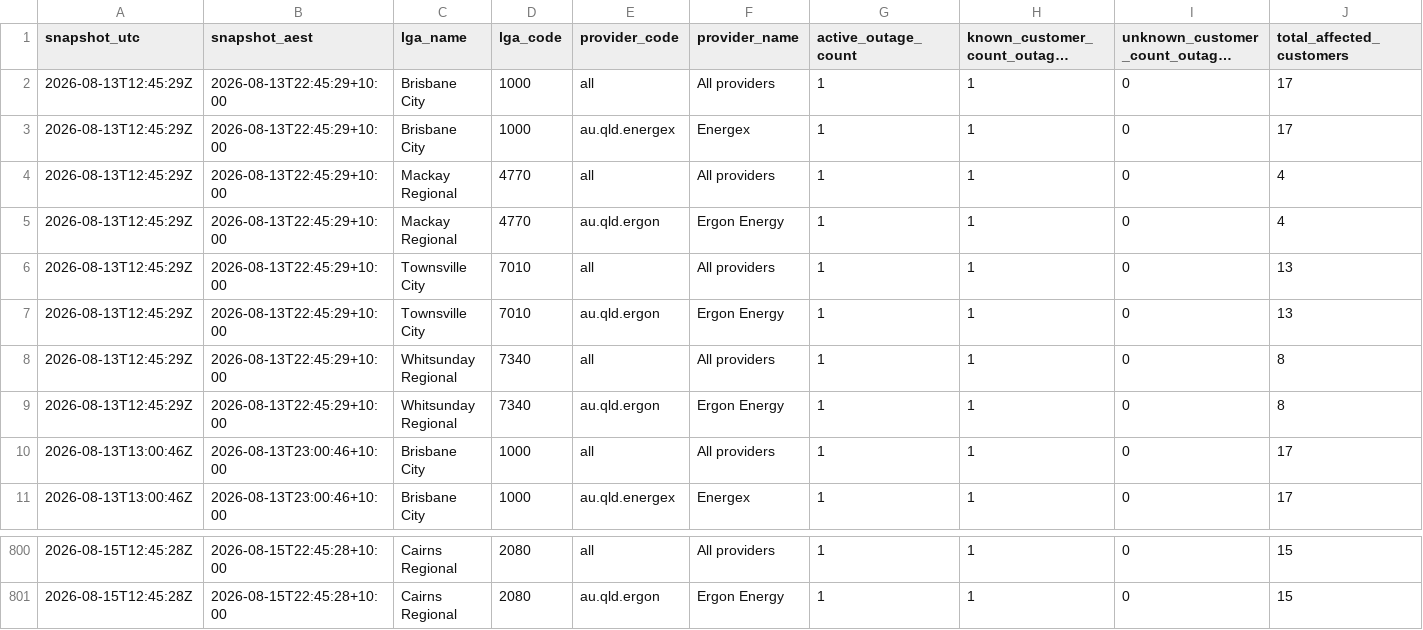
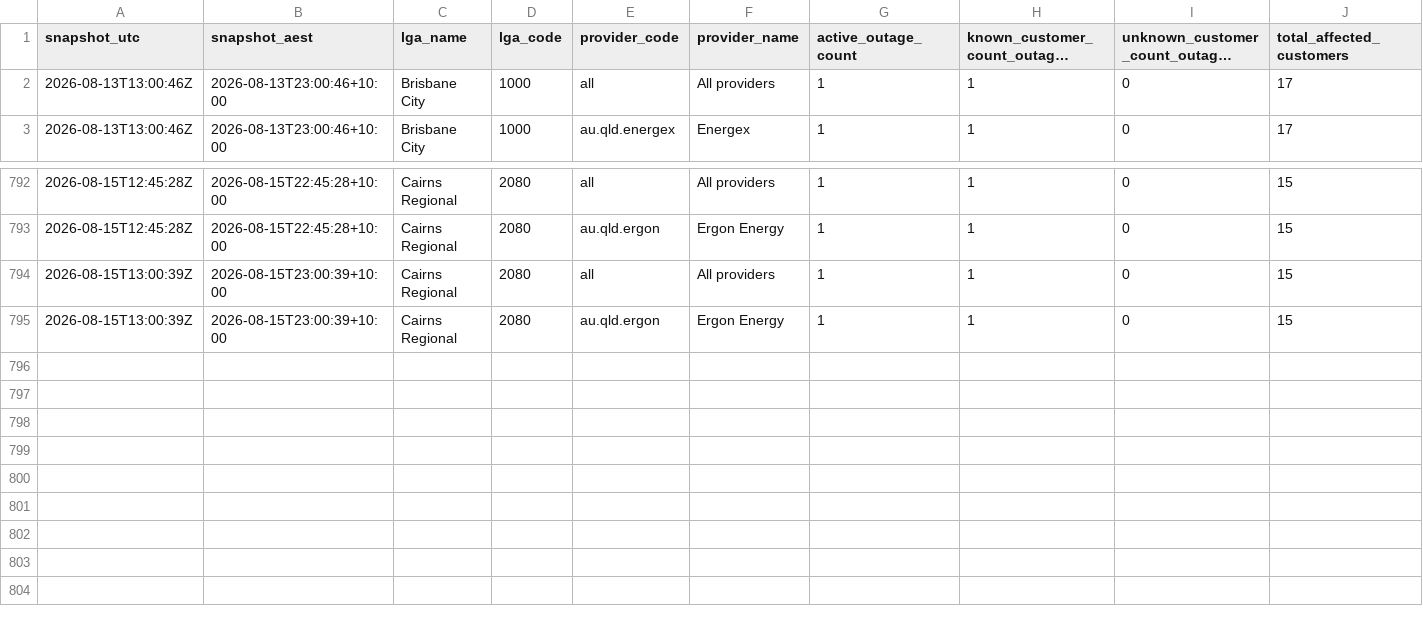
Before and after one commit to gowlettluke/qldpoweroutages, a CSV file: data/lga_totals_48h.csv, drawn as a sheet; only a part is shown, gaps mark what is left out; long unchanged cells end in …; removed rows and columns are numbered as before the commit, all else as after; rows hold the shown columns only; the diff names each change by its address in the sheet, - before the commit and + after, or states it on an @@ line.

```diff
--- a/data/lga_totals_48h.csv
+++ b/data/lga_totals_48h.csv
-row 2: 2026-08-13T12:45:29Z | 2026-08-13T22:45:29+10:00 | Brisbane City | 1000 | all | All providers | 1 | 1 | 0 | 17
-row 3: 2026-08-13T12:45:29Z | 2026-08-13T22:45:29+10:00 | Brisbane City | 1000 | au.qld.energex | Energex | 1 | 1 | 0 | 17
-row 4: 2026-08-13T12:45:29Z | 2026-08-13T22:45:29+10:00 | Mackay Regional | 4770 | all | All providers | 1 | 1 | 0 | 4
-row 5: 2026-08-13T12:45:29Z | 2026-08-13T22:45:29+10:00 | Mackay Regional | 4770 | au.qld.ergon | Ergon Energy | 1 | 1 | 0 | 4
-row 6: 2026-08-13T12:45:29Z | 2026-08-13T22:45:29+10:00 | Townsville City | 7010 | all | All providers | 1 | 1 | 0 | 13
-row 7: 2026-08-13T12:45:29Z | 2026-08-13T22:45:29+10:00 | Townsville City | 7010 | au.qld.ergon | Ergon Energy | 1 | 1 | 0 | 13
-row 8: 2026-08-13T12:45:29Z | 2026-08-13T22:45:29+10:00 | Whitsunday Regional | 7340 | all | All providers | 1 | 1 | 0 | 8
-row 9: 2026-08-13T12:45:29Z | 2026-08-13T22:45:29+10:00 | Whitsunday Regional | 7340 | au.qld.ergon | Ergon Energy | 1 | 1 | 0 | 8
+row 794: 2026-08-15T13:00:39Z | 2026-08-15T23:00:39+10:00 | Cairns Regional | 2080 | all | All providers | 1 | 1 | 0 | 15
+row 795: 2026-08-15T13:00:39Z | 2026-08-15T23:00:39+10:00 | Cairns Regional | 2080 | au.qld.ergon | Ergon Energy | 1 | 1 | 0 | 15
```
Also changed, not shown: data/lga_cumulative_48h.csv, data/lga_totals_latest.csv, 4 other files.
